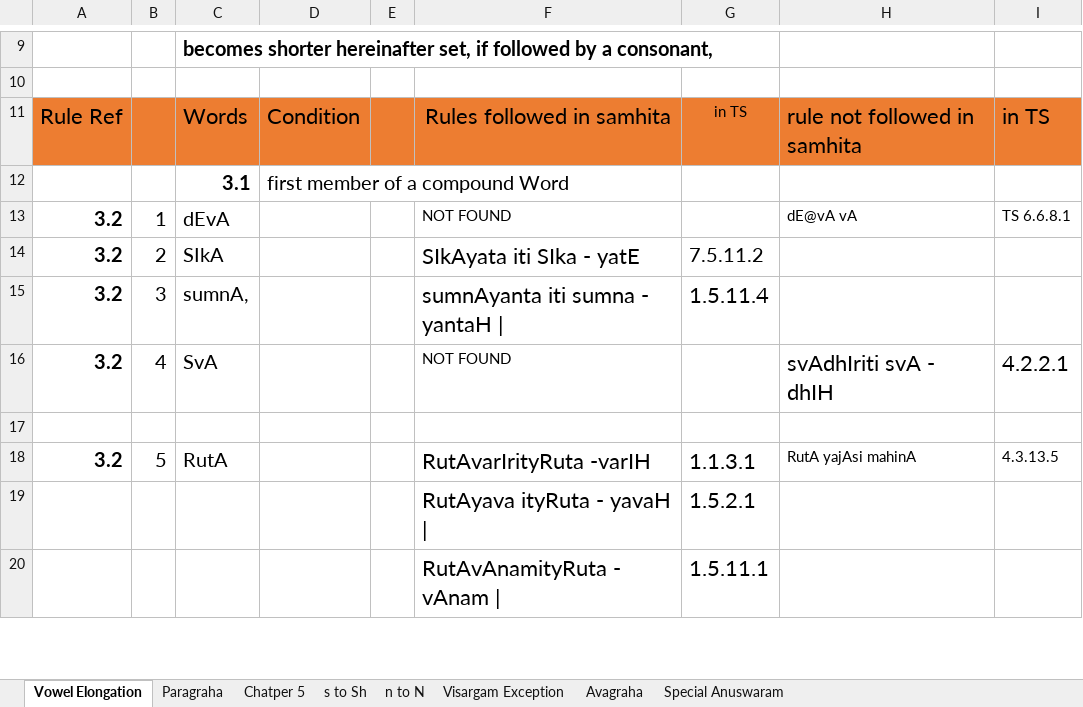
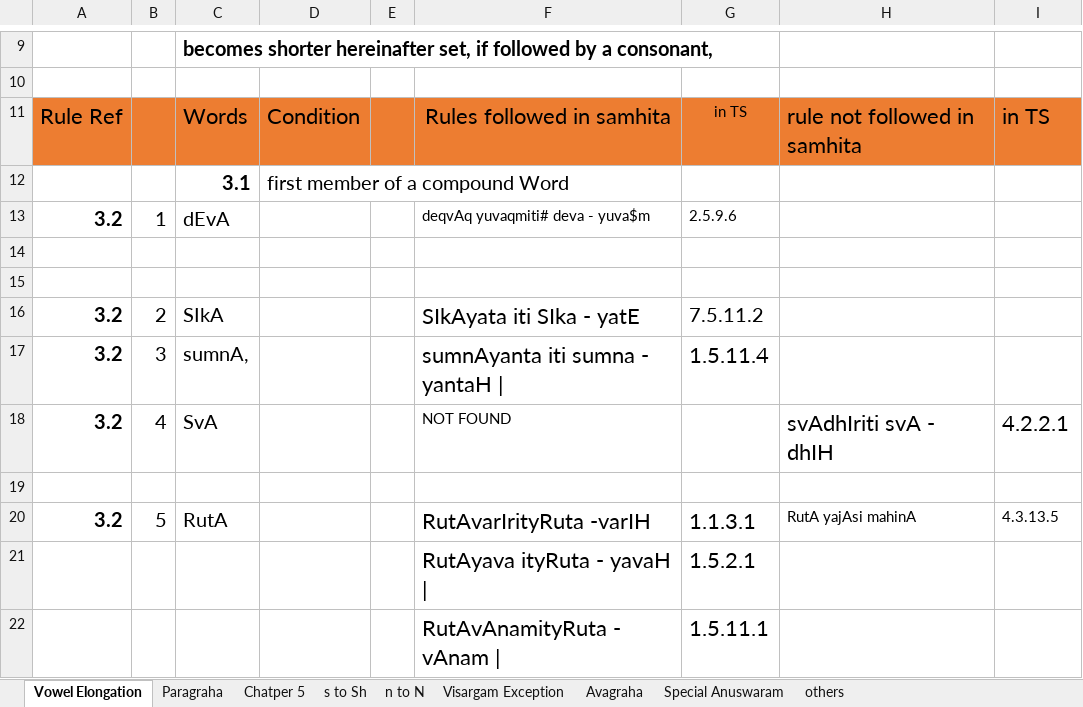
Before and after one commit to KYVeda/texts, an Excel workbook: TS Jatai Working/prAtiSAkyam Rules sayaNaaaaa.xlsx, sheet Vowel Elongation, drawn as a sheet; only a part is shown, gaps mark what is left out; values as stored, in another font and other column widths than the file's, no borders; the diff names each change by its address in the sheet, - before the commit and + after, or states it on an @@ line.

```diff
--- a/TS Jatai Working/prAtiSAkyam Rules sayaNaaaaa.xlsx (sheet Vowel Elongation)
+++ b/TS Jatai Working/prAtiSAkyam Rules sayaNaaaaa.xlsx (sheet Vowel Elongation)
+sheet tab: others
-F13: NOT FOUND
+F13: deqvAq yuvaqmiti# deva - yuva$m
-G13: (empty)
+G13: 2.5.9.6
-H13: dE@vA vA
+H13: (empty)
-I13: TS 6.6.8.1
+I13: (empty)
+row 14: (empty)
+row 15: (empty)
```
Also changed, not shown: sheet Chatper 5, sheet s to Sh, sheet Visargam Exception, 7 other files.
